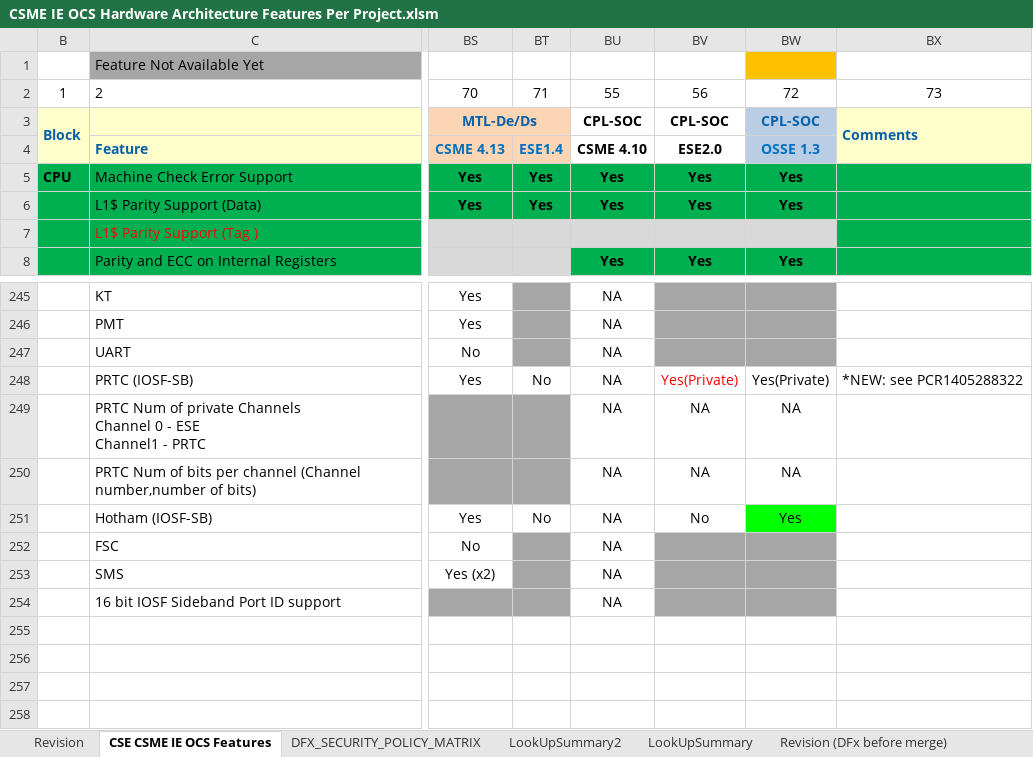
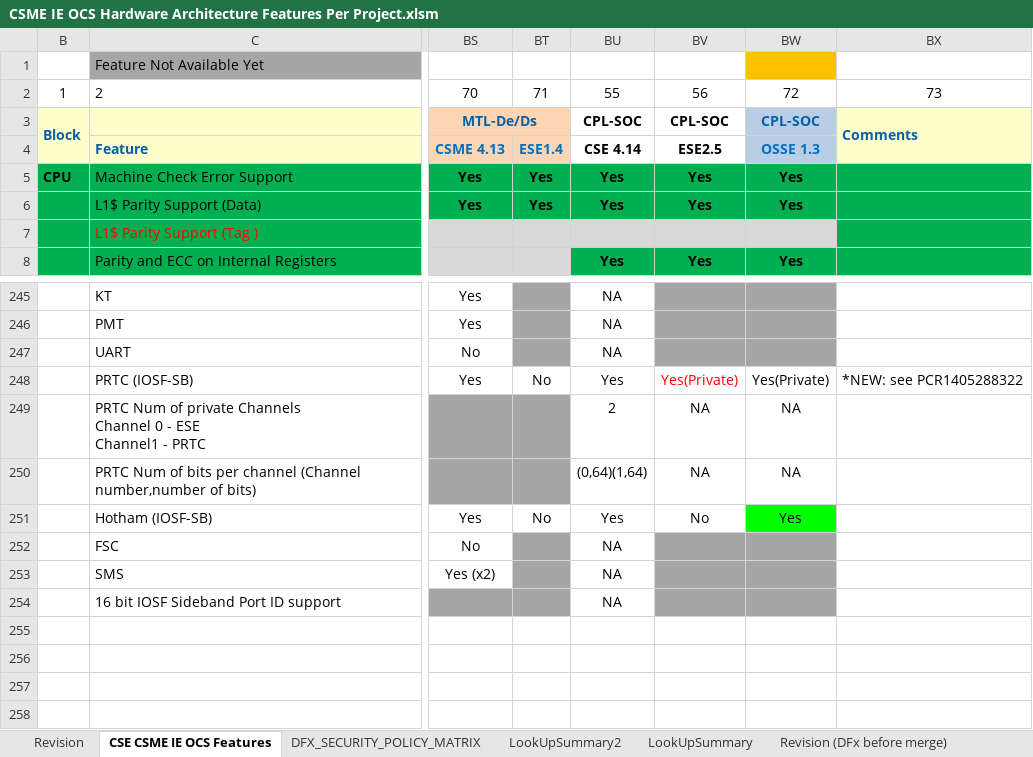
Before and after one commit to jasonx-tsao/exp_vtb, an Excel workbook: ArchSpecs/Working/CSME IE OCS Hardware Architecture Features Per Project.xlsm, sheet CSE CSME IE OCS Features, drawn as a sheet; only a part is shown, gaps mark what is left out; values as stored, in another font and other column widths than the file's, no borders; conditional formats not drawn; the diff names each change by its address in the sheet, - before the commit and + after, or states it on an @@ line.

Commit message:
CPL CSE/ESE update based on review with Kakeda.

```diff
--- a/ArchSpecs/Working/CSME IE OCS Hardware Architecture Features Per Project.xlsm (sheet CSE CSME IE OCS Features)
+++ b/ArchSpecs/Working/CSME IE OCS Hardware Architecture Features Per Project.xlsm (sheet CSE CSME IE OCS Features)
-BU4: CSME 4.10
+BU4: CSE 4.14
-BV4: ESE2.0
+BV4: ESE2.5
-BU248: NA
+BU248: Yes
-BU249: NA
+BU249: 2
-BU250: NA
+BU250: (0,64)(1,64)
-BU251: NA
+BU251: Yes
```
Also changed, not shown: charts or pictures.
